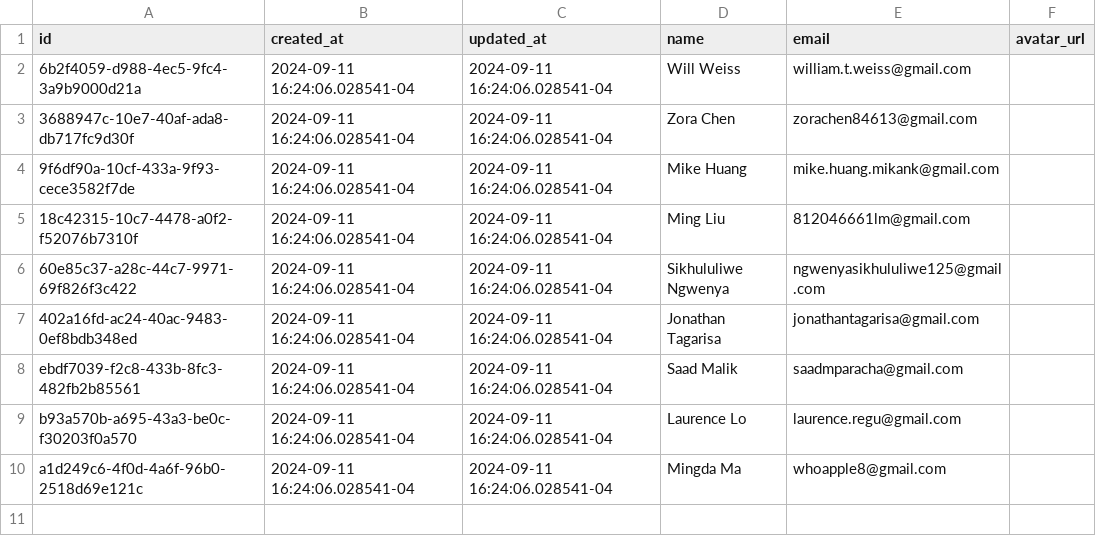
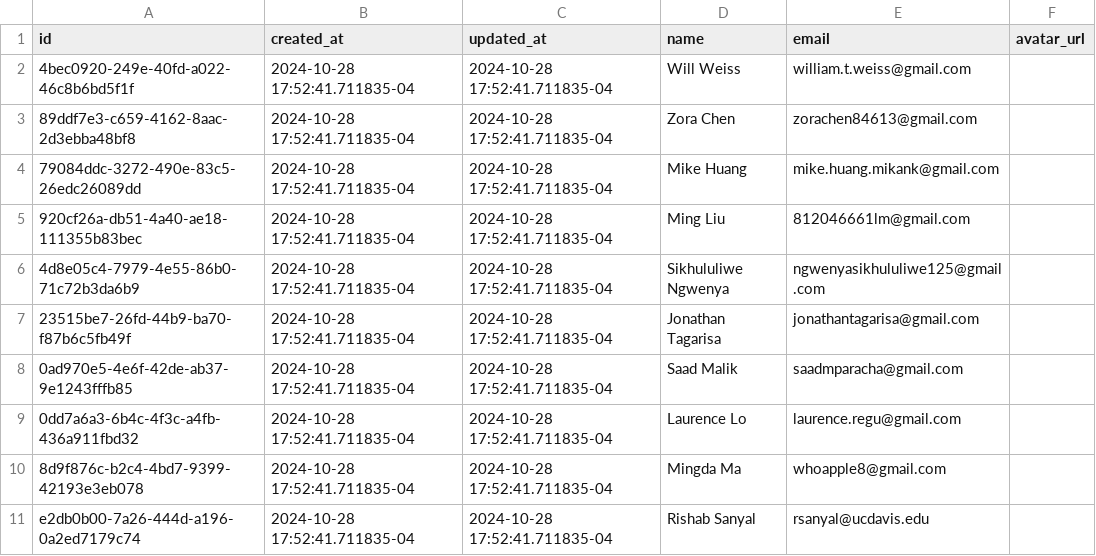
Before and after one commit to txandmj/virtual-hospitals-africa, a TSV file: db/seed/dumps/regulators.tsv, drawn as a sheet.

Commit message:
update regulators

```diff
--- a/db/seed/dumps/regulators.tsv
+++ b/db/seed/dumps/regulators.tsv
@@ -1,10 +1,11 @@
 id	created_at	updated_at	name	email	avatar_url
-6b2f4059-d988-4ec5-9fc4-3a9b9000d21a	2024-09-11 16:24:06.028541-04	2024-09-11 16:24:06.028541-04	Will Weiss	william.t.weiss@gmail.com	
-3688947c-10e7-40af-ada8-db717fc9d30f	2024-09-11 16:24:06.028541-04	2024-09-11 16:24:06.028541-04	Zora Chen	zorachen84613@gmail.com	
-9f6df90a-10cf-433a-9f93-cece3582f7de	2024-09-11 16:24:06.028541-04	2024-09-11 16:24:06.028541-04	Mike Huang	mike.huang.mikank@gmail.com	
-18c42315-10c7-4478-a0f2-f52076b7310f	2024-09-11 16:24:06.028541-04	2024-09-11 16:24:06.028541-04	Ming Liu	812046661lm@gmail.com	
-60e85c37-a28c-44c7-9971-69f826f3c422	2024-09-11 16:24:06.028541-04	2024-09-11 16:24:06.028541-04	Sikhululiwe Ngwenya	ngwenyasikhululiwe125@gmail.com	
-402a16fd-ac24-40ac-9483-0ef8bdb348ed	2024-09-11 16:24:06.028541-04	2024-09-11 16:24:06.028541-04	Jonathan Tagarisa	jonathantagarisa@gmail.com	
-ebdf7039-f2c8-433b-8fc3-482fb2b85561	2024-09-11 16:24:06.028541-04	2024-09-11 16:24:06.028541-04	Saad Malik	saadmparacha@gmail.com	
-b93a570b-a695-43a3-be0c-f30203f0a570	2024-09-11 16:24:06.028541-04	2024-09-11 16:24:06.028541-04	Laurence Lo	laurence.regu@gmail.com	
-a1d249c6-4f0d-4a6f-96b0-2518d69e121c	2024-09-11 16:24:06.028541-04	2024-09-11 16:24:06.028541-04	Mingda Ma	whoapple8@gmail.com	
+4bec0920-249e-40fd-a022-46c8b6bd5f1f	2024-10-28 17:52:41.711835-04	2024-10-28 17:52:41.711835-04	Will Weiss	william.t.weiss@gmail.com	
+89ddf7e3-c659-4162-8aac-2d3ebba48bf8	2024-10-28 17:52:41.711835-04	2024-10-28 17:52:41.711835-04	Zora Chen	zorachen84613@gmail.com	
+79084ddc-3272-490e-83c5-26edc26089dd	2024-10-28 17:52:41.711835-04	2024-10-28 17:52:41.711835-04	Mike Huang	mike.huang.mikank@gmail.com	
+920cf26a-db51-4a40-ae18-111355b83bec	2024-10-28 17:52:41.711835-04	2024-10-28 17:52:41.711835-04	Ming Liu	812046661lm@gmail.com	
+4d8e05c4-7979-4e55-86b0-71c72b3da6b9	2024-10-28 17:52:41.711835-04	2024-10-28 17:52:41.711835-04	Sikhululiwe Ngwenya	ngwenyasikhululiwe125@gmail.com	
+23515be7-26fd-44b9-ba70-f87b6c5fb49f	2024-10-28 17:52:41.711835-04	2024-10-28 17:52:41.711835-04	Jonathan Tagarisa	jonathantagarisa@gmail.com	
+0ad970e5-4e6f-42de-ab37-9e1243fffb85	2024-10-28 17:52:41.711835-04	2024-10-28 17:52:41.711835-04	Saad Malik	saadmparacha@gmail.com	
+0dd7a6a3-6b4c-4f3c-a4fb-436a911fbd32	2024-10-28 17:52:41.711835-04	2024-10-28 17:52:41.711835-04	Laurence Lo	laurence.regu@gmail.com	
+8d9f876c-b2c4-4bd7-9399-42193e3eb078	2024-10-28 17:52:41.711835-04	2024-10-28 17:52:41.711835-04	Mingda Ma	whoapple8@gmail.com	
+e2db0b00-7a26-444d-a196-0a2ed7179c74	2024-10-28 17:52:41.711835-04	2024-10-28 17:52:41.711835-04	Rishab Sanyal	rsanyal@ucdavis.edu	
```
Also changed, not shown: 1 other file.
